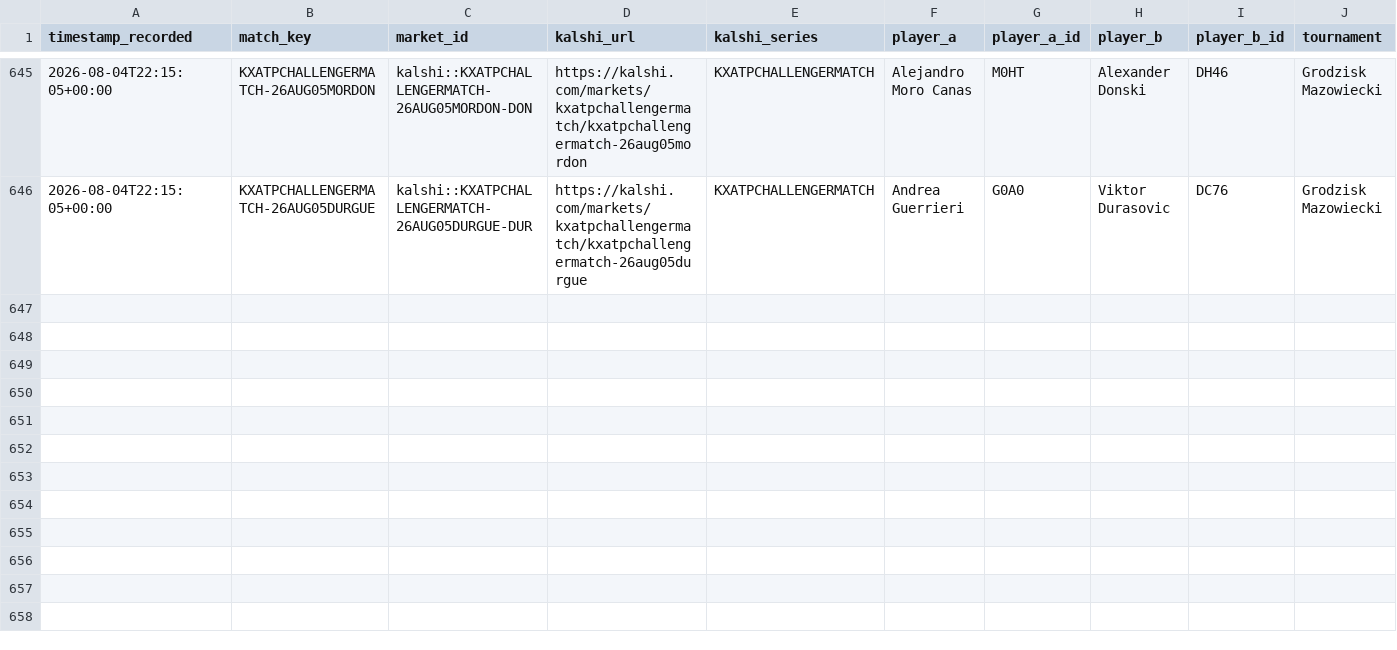
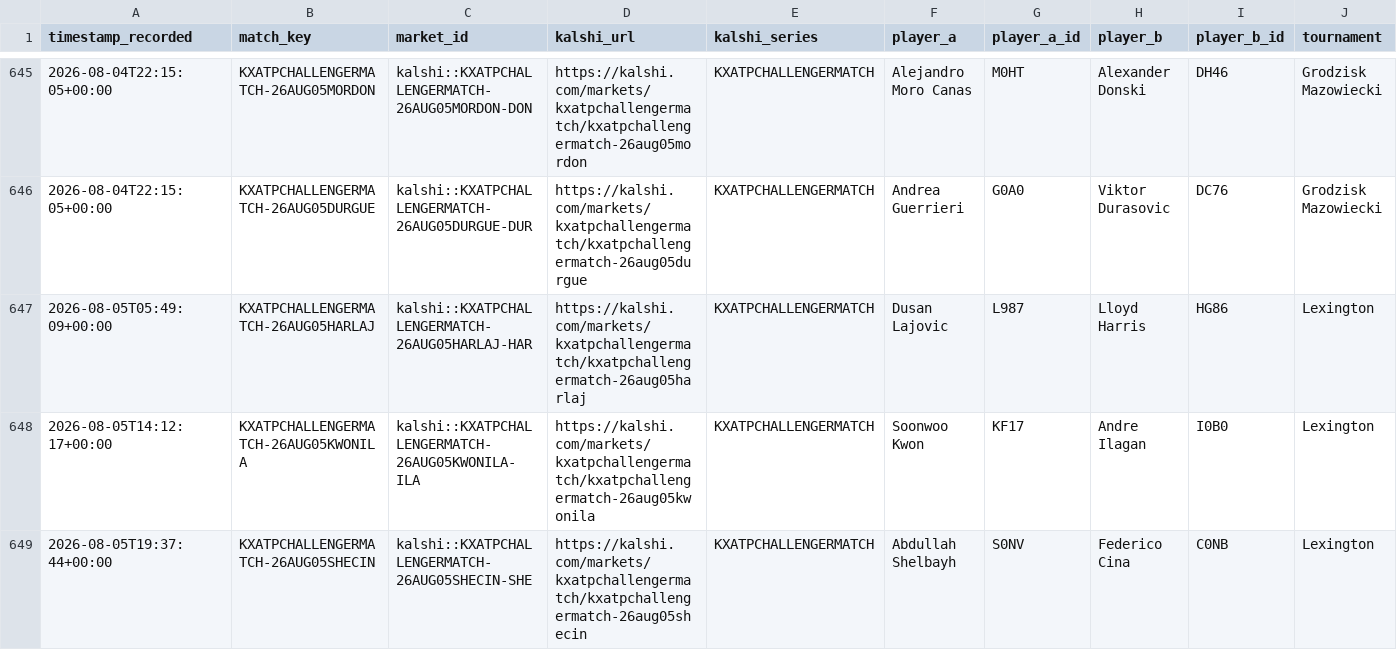
Before and after one commit to TKM6403/tennis-prediction-market, a CSV file: data/paper_trades/settled.csv, drawn as a sheet; only a part is shown, gaps mark what is left out; rows hold the shown columns only; the diff names each change by its address in the sheet, - before the commit and + after, or states it on an @@ line.

Commit message:
auto(paper-trader): 2026-08-06T02:38:42Z scan/settle

```diff
--- a/data/paper_trades/settled.csv
+++ b/data/paper_trades/settled.csv
+row 647: 2026-08-05T05:49:09+00:00 | KXATPCHALLENGERMATCH-26AUG05HARLAJ | kalshi::KXATPCHALLENGERMATCH-26AUG05HARLAJ-HAR | https://kalshi.com/markets/kxatpchallengermatch/kxatpchallengermatch-26aug05harlaj | KXATPCHALLENGERMATCH | Dusan Lajovic | L987 | Lloyd Harris | HG86 | Lexington
+row 648: 2026-08-05T14:12:17+00:00 | KXATPCHALLENGERMATCH-26AUG05KWONILA | kalshi::KXATPCHALLENGERMATCH-26AUG05KWONILA-ILA | https://kalshi.com/markets/kxatpchallengermatch/kxatpchallengermatch-26aug05kwonila | KXATPCHALLENGERMATCH | Soonwoo Kwon | KF17 | Andre Ilagan | I0B0 | Lexington
+row 649: 2026-08-05T19:37:44+00:00 | KXATPCHALLENGERMATCH-26AUG05SHECIN | kalshi::KXATPCHALLENGERMATCH-26AUG05SHECIN-SHE | https://kalshi.com/markets/kxatpchallengermatch/kxatpchallengermatch-26aug05shecin | KXATPCHALLENGERMATCH | Abdullah Shelbayh | S0NV | Federico Cina | C0NB | Lexington
```
Also changed, not shown: data/paper_trades/pending.csv, 4 other files.
